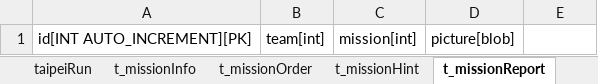
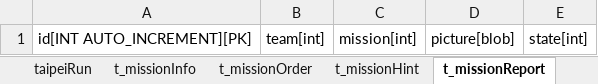
Before and after one commit to AshhWu/MSSeed13Camp, an Excel workbook: tables.xlsx, sheet t_missionReport, drawn as a sheet; values as stored, in another font and other column widths than the file's, no borders; the diff names each change by its address in the sheet, - before the commit and + after, or states it on an @@ line.

Commit message:
Add files via upload

```diff
--- a/tables.xlsx (sheet t_missionReport)
+++ b/tables.xlsx (sheet t_missionReport)
-E1: (empty)
+E1: state[int]
```
